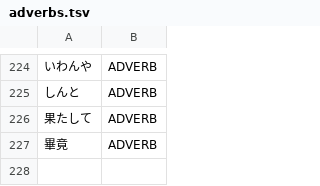
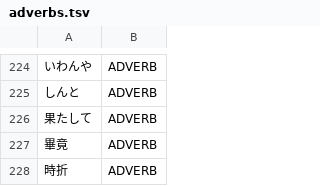
Before and after one commit to libraz/suzume, a TSV file: data/core/adverbs.tsv, drawn as a sheet; only a part is shown, gaps mark what is left out; the diff names each change by its address in the sheet, - before the commit and + after, or states it on an @@ line.

Commit message:
fix(dict): register jioru as an adverb and read it as an adverb in the oracle
- The adverb of time was an unregistered kanji pair, so a following one-kanji noun fused with it into a three-kanji unknown run
- The adverb is registered in the closed lexical set; the oracle mapping turns the dictionary adverbial-noun reading of it into an adverb so the expected POS matches
- Cases with a following noun keep the adverb boundary

```diff
--- a/data/core/adverbs.tsv
+++ b/data/core/adverbs.tsv
+row 228: 時折 | ADVERB
```
Also changed, not shown: 2 other files.
